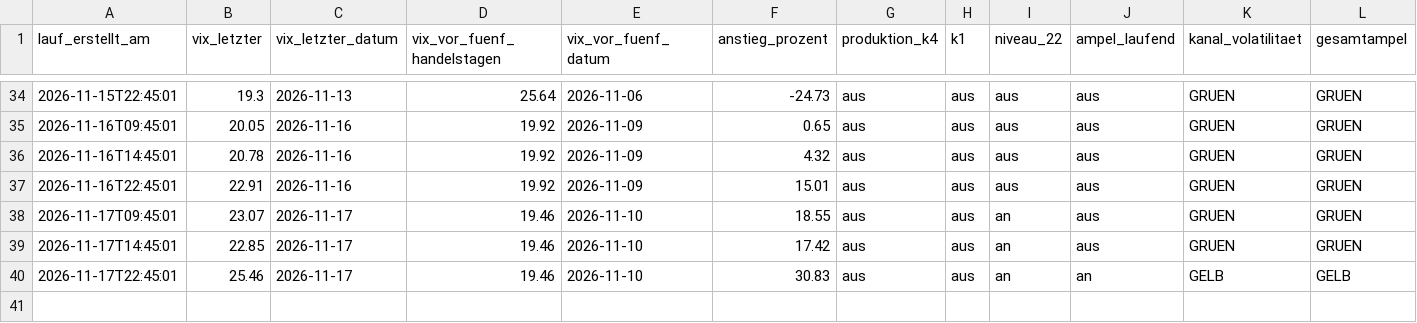
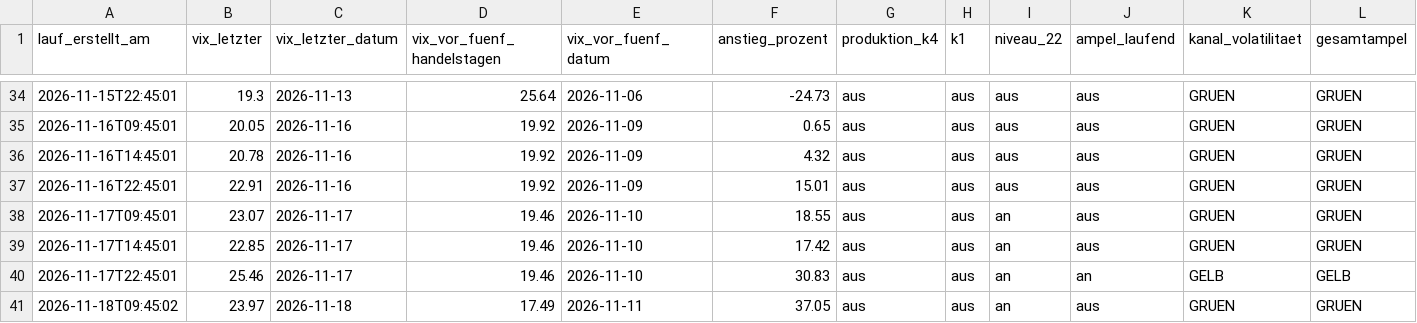
Before and after one commit to ssptpas/fws-daten, a CSV file: vergleichsregeln-vola.csv, drawn as a sheet; only a part is shown, gaps mark what is left out; the diff names each change by its address in the sheet, - before the commit and + after, or states it on an @@ line.

```diff
--- a/vergleichsregeln-vola.csv
+++ b/vergleichsregeln-vola.csv
+row 41: 2026-11-18T09:45:02 | 23.97 | 2026-11-18 | 17.49 | 2026-11-11 | 37.05 | aus | aus | an | aus | GRUEN | GRUEN
```
Also changed, not shown: kennzahlen-verlauf.csv, oel_spot_termin.csv, 4 other files.
